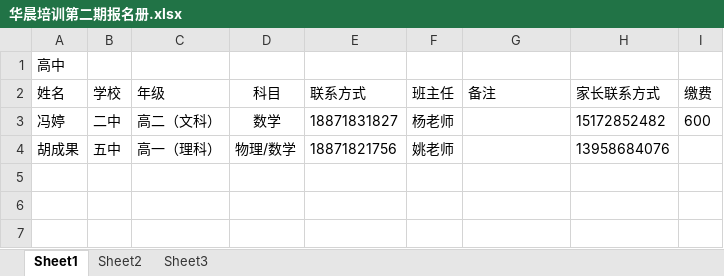
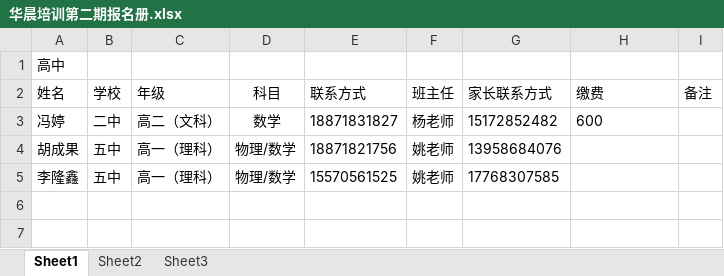
Before and after one commit to SolidFighter/edu_doc, an Excel workbook: 华晨培训第二期报名册.xlsx, sheet Sheet1, drawn as a sheet; only a part is shown; values as stored, in another font and other column widths than the file's, no borders; the diff names each change by its address in the sheet, - before the commit and + after, or states it on an @@ line.

Commit message:
华晨培训

```diff
--- a/华晨培训第二期报名册.xlsx (sheet Sheet1)
+++ b/华晨培训第二期报名册.xlsx (sheet Sheet1)
-G2: 备注
+G2: 家长联系方式
-H2: 家长联系方式
+H2: 缴费
-I2: 缴费
+I2: 备注
-G3: (empty)
+G3: 15172852482
-H3: 15172852482
+H3: 600
-I3: 600
+I3: (empty)
-G4: (empty)
+G4: 13958684076
-H4: 13958684076
+H4: (empty)
-row 5: (empty)
+row 5: 李隆鑫 | 五中 | 高一（理科） | 物理/数学 | 15570561525 | 姚老师 | 17768307585
```
